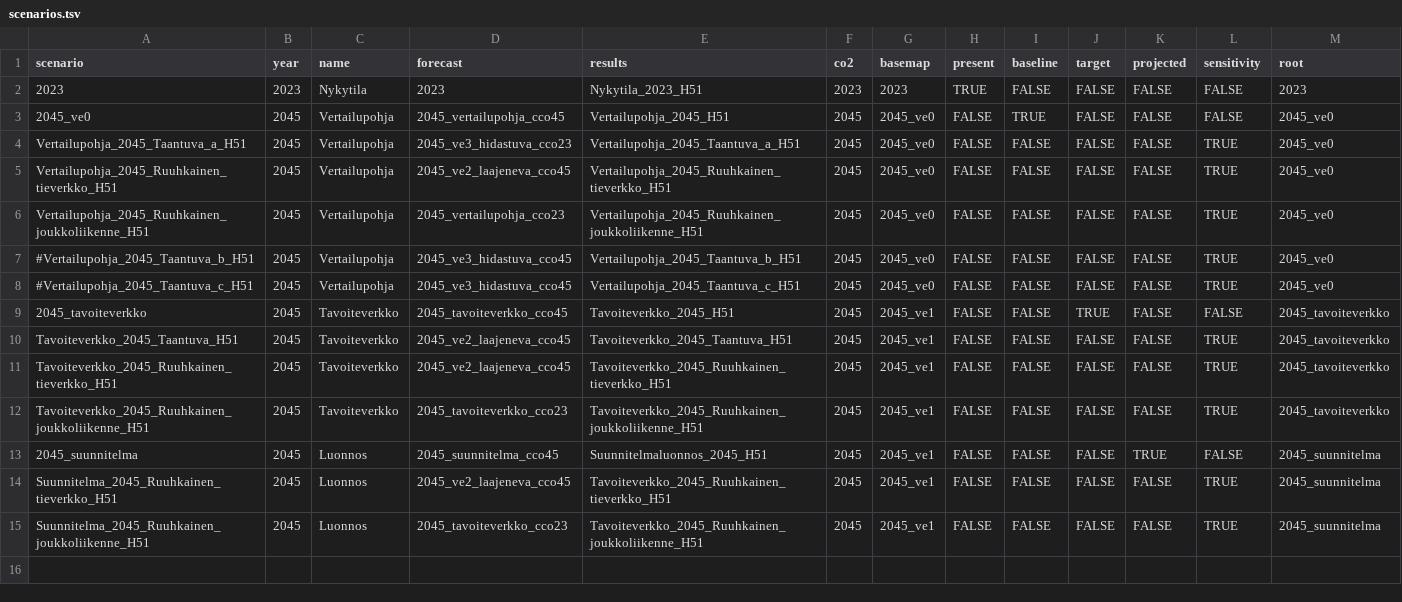
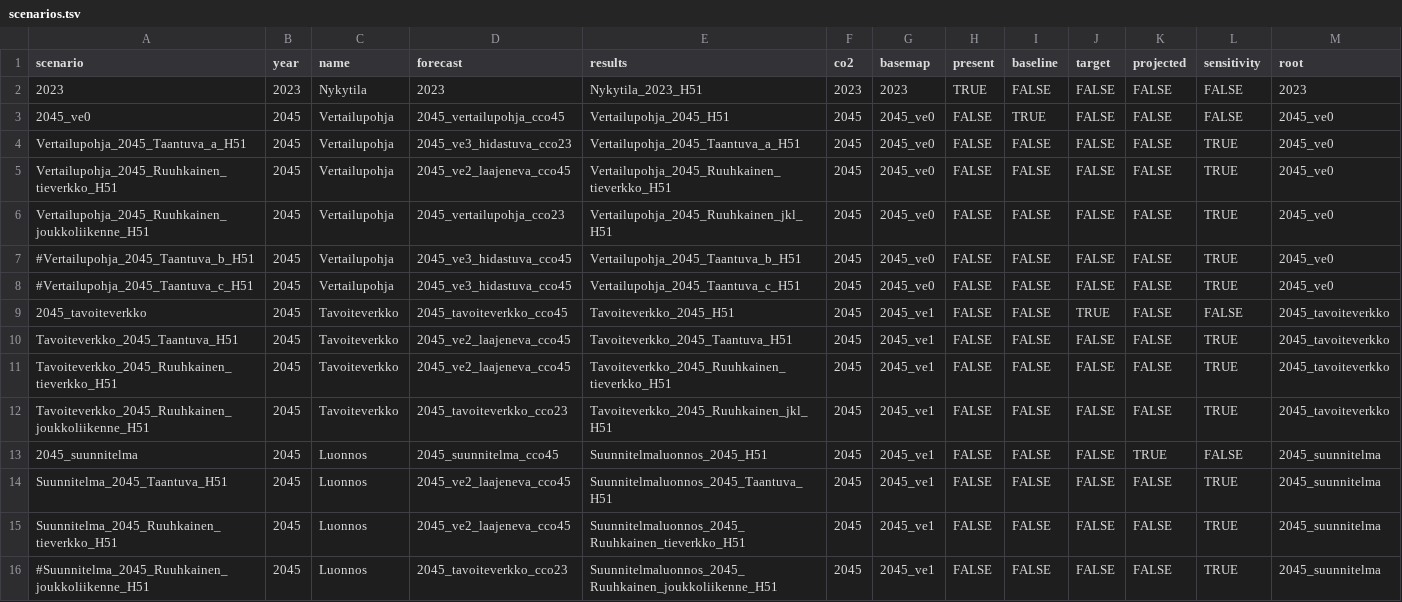
Before and after one commit to HSLdevcom/mal-effect-calculations, a TSV file: scenarios.tsv, drawn as a sheet.

Commit message:
Scenarios fixed

```diff
--- a/scenarios.tsv
+++ b/scenarios.tsv
@@ -5,3 +5,3 @@ Vertailupohja_2045_Taantuva_a_H51	2045	Vertailupohja	2045_ve3_hidastuva_cco23	Ve
 Vertailupohja_2045_Ruuhkainen_tieverkko_H51	2045	Vertailupohja	2045_ve2_laajeneva_cco45	Vertailupohja_2045_Ruuhkainen_tieverkko_H51	2045	2045_ve0	FALSE	FALSE	FALSE	FALSE	TRUE	2045_ve0
-Vertailupohja_2045_Ruuhkainen_joukkoliikenne_H51	2045	Vertailupohja	2045_vertailupohja_cco23	Vertailupohja_2045_Ruuhkainen_joukkoliikenne_H51	2045	2045_ve0	FALSE	FALSE	FALSE	FALSE	TRUE	2045_ve0
+Vertailupohja_2045_Ruuhkainen_joukkoliikenne_H51	2045	Vertailupohja	2045_vertailupohja_cco23	Vertailupohja_2045_Ruuhkainen_jkl_H51	2045	2045_ve0	FALSE	FALSE	FALSE	FALSE	TRUE	2045_ve0
 #Vertailupohja_2045_Taantuva_b_H51	2045	Vertailupohja	2045_ve3_hidastuva_cco45	Vertailupohja_2045_Taantuva_b_H51	2045	2045_ve0	FALSE	FALSE	FALSE	FALSE	TRUE	2045_ve0
@@ -11,5 +11,6 @@ Tavoiteverkko_2045_Taantuva_H51	2045	Tavoiteverkko	2045_ve2_laajeneva_cco45	Tavo
 Tavoiteverkko_2045_Ruuhkainen_tieverkko_H51	2045	Tavoiteverkko	2045_ve2_laajeneva_cco45	Tavoiteverkko_2045_Ruuhkainen_tieverkko_H51	2045	2045_ve1	FALSE	FALSE	FALSE	FALSE	TRUE	2045_tavoiteverkko
-Tavoiteverkko_2045_Ruuhkainen_joukkoliikenne_H51	2045	Tavoiteverkko	2045_tavoiteverkko_cco23	Tavoiteverkko_2045_Ruuhkainen_joukkoliikenne_H51	2045	2045_ve1	FALSE	FALSE	FALSE	FALSE	TRUE	2045_tavoiteverkko
+Tavoiteverkko_2045_Ruuhkainen_joukkoliikenne_H51	2045	Tavoiteverkko	2045_tavoiteverkko_cco23	Tavoiteverkko_2045_Ruuhkainen_jkl_H51	2045	2045_ve1	FALSE	FALSE	FALSE	FALSE	TRUE	2045_tavoiteverkko
 2045_suunnitelma	2045	Luonnos	2045_suunnitelma_cco45	Suunnitelmaluonnos_2045_H51	2045	2045_ve1	FALSE	FALSE	FALSE	TRUE	FALSE	2045_suunnitelma
-Suunnitelma_2045_Ruuhkainen_tieverkko_H51	2045	Luonnos	2045_ve2_laajeneva_cco45	Tavoiteverkko_2045_Ruuhkainen_tieverkko_H51	2045	2045_ve1	FALSE	FALSE	FALSE	FALSE	TRUE	2045_suunnitelma
-Suunnitelma_2045_Ruuhkainen_joukkoliikenne_H51	2045	Luonnos	2045_tavoiteverkko_cco23	Tavoiteverkko_2045_Ruuhkainen_joukkoliikenne_H51	2045	2045_ve1	FALSE	FALSE	FALSE	FALSE	TRUE	2045_suunnitelma
+Suunnitelma_2045_Taantuva_H51	2045	Luonnos	2045_ve2_laajeneva_cco45	Suunnitelmaluonnos_2045_Taantuva_H51	2045	2045_ve1	FALSE	FALSE	FALSE	FALSE	TRUE	2045_suunnitelma
+Suunnitelma_2045_Ruuhkainen_tieverkko_H51	2045	Luonnos	2045_ve2_laajeneva_cco45	Suunnitelmaluonnos_2045_Ruuhkainen_tieverkko_H51	2045	2045_ve1	FALSE	FALSE	FALSE	FALSE	TRUE	2045_suunnitelma
+#Suunnitelma_2045_Ruuhkainen_joukkoliikenne_H51	2045	Luonnos	2045_tavoiteverkko_cco23	Suunnitelmaluonnos_2045_Ruuhkainen_joukkoliikenne_H51	2045	2045_ve1	FALSE	FALSE	FALSE	FALSE	TRUE	2045_suunnitelma
```
